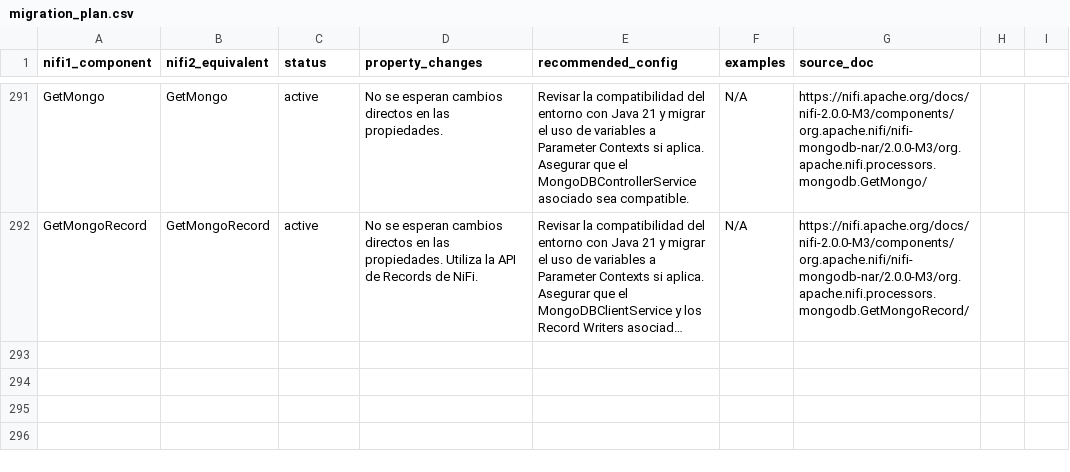
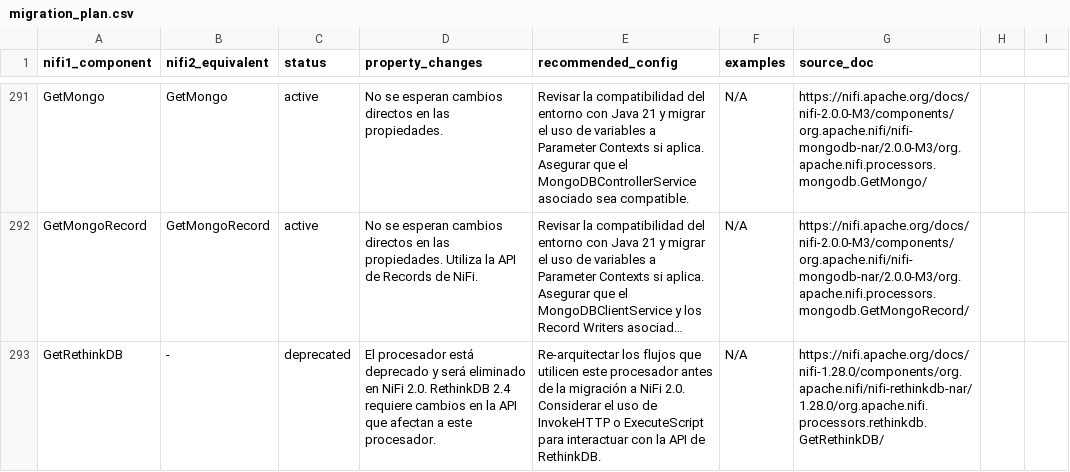
Before and after one commit to Bootcamp-IA-P4/nifi-migrator-ai, a CSV file: backend/data/migration_plan.csv, drawn as a sheet; only a part is shown, gaps mark what is left out; long unchanged cells end in …; the diff names each change by its address in the sheet, - before the commit and + after, or states it on an @@ line.

Commit message:
feat: Add migration details for GetRethinkDB

```diff
--- a/backend/data/migration_plan.csv
+++ b/backend/data/migration_plan.csv
+row 293: GetRethinkDB | - | deprecated | El procesador está deprecado y será eliminado en NiFi 2.0. RethinkDB 2.4 requiere cambios en la API que afectan a este procesador. | Re-arquitectar los flujos que utilicen este procesador antes de la migración a NiFi 2.0. Considerar el uso de InvokeHTTP o ExecuteScript para interactuar con la API de RethinkDB. | N/A | https://nifi.apache.org/docs/nifi-1.28.0/components/org.apache.nifi/nifi-rethinkdb-nar/1.28.0/org.apache.nifi.processors.rethinkdb.GetRethinkDB/
```
